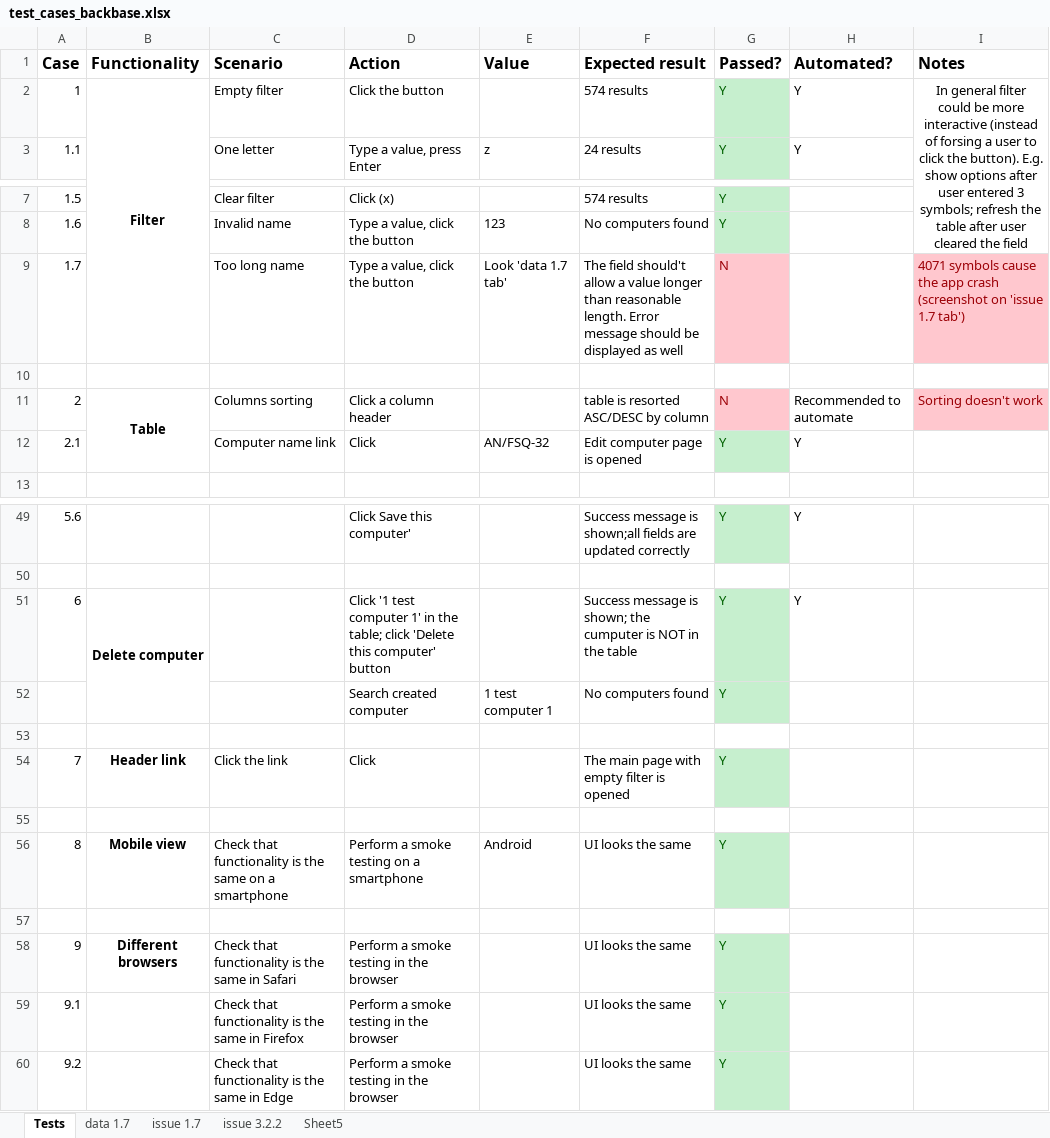
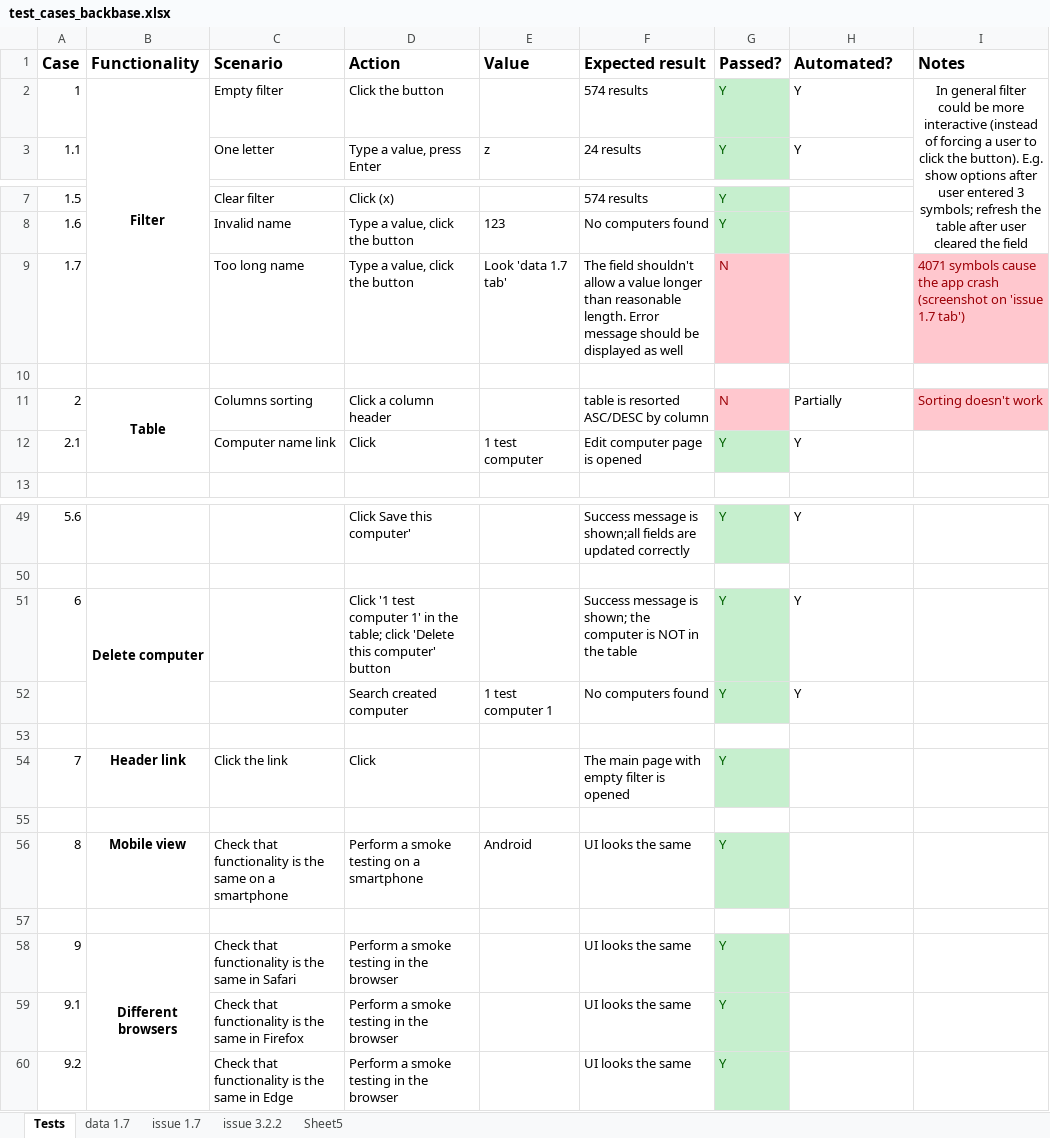
Before and after one commit to mo-Oka/BB, an Excel workbook: test_cases_backbase.xlsx, sheet Tests, drawn as a sheet; only a part is shown, gaps mark what is left out; values as stored, in another font and other column widths than the file's, no borders; the diff names each change by its address in the sheet, - before the commit and + after, or states it on an @@ line.

Commit message:
update manual cases; add libs tips

```diff
--- a/test_cases_backbase.xlsx (sheet Tests)
+++ b/test_cases_backbase.xlsx (sheet Tests)
-I2 (Notes): …(instead of forsing a user…
+I2 (Notes): …(instead of forcing a user…
-F9 (Expected result): The field should't allow a…
+F9 (Expected result): The field shouldn't allow a…
-H11 (Automated?): Recommended to automate
+H11 (Automated?): Partially
-E12 (Value): AN/FSQ-32
+E12 (Value): 1 test computer
-F51 (Expected result): …shown; the cumputer is NOT…
+F51 (Expected result): …shown; the computer is NOT…
-H52 (Automated?): (empty)
+H52 (Automated?): Y
+B58:B60 merged
```
Also changed, not shown: 1 other file.
